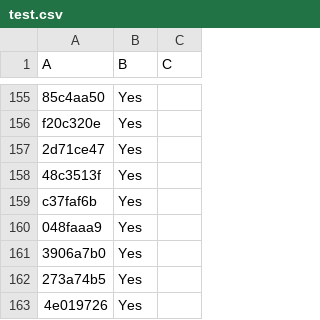
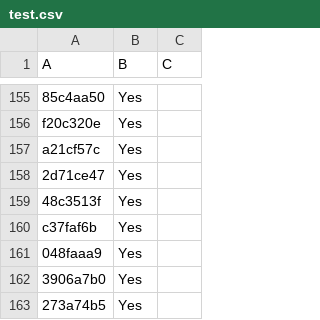
Before and after one commit to LightspeedBalls/data, a CSV file: test.csv, drawn as a sheet; only a part is shown, gaps mark what is left out; the shorter side is filled out with more unchanged rows; the diff names each change by its address in the sheet, - before the commit and + after, or states it on an @@ line.

Commit message:
Update

```diff
--- a/test.csv
+++ b/test.csv
+row 157: a21cf57c | Yes
```
